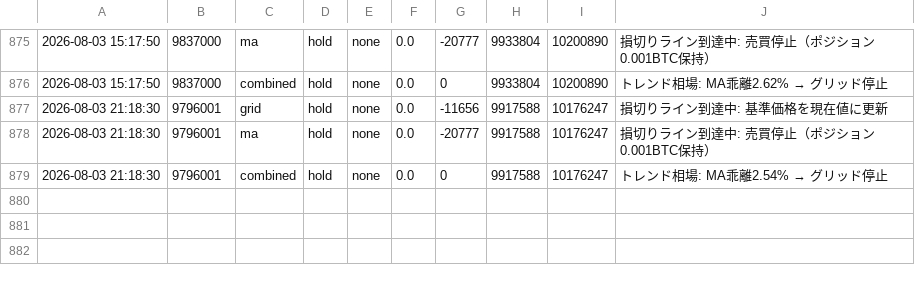
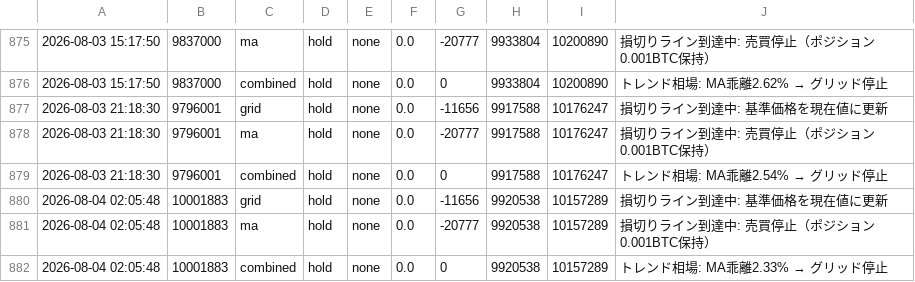
Before and after one commit to horizontalwing/btc-sim, a CSV file: logs/simulation_log.csv, drawn as a sheet; only a part is shown, gaps mark what is left out.

```diff
--- a/logs/simulation_log.csv
+++ b/logs/simulation_log.csv
@@ -879 +879,4 @@
 2026-08-03 21:18:30,9796001,combined,hold,none,0.0,0,9917588,10176247,トレンド相場: MA乖離2.54% → グリッド停止
+2026-08-04 02:05:48,10001883,grid,hold,none,0.0,-11656,9920538,10157289,損切りライン到達中: 基準価格を現在値に更新
+2026-08-04 02:05:48,10001883,ma,hold,none,0.0,-20777,9920538,10157289,損切りライン到達中: 売買停止（ポジション0.001BTC保持）
+2026-08-04 02:05:48,10001883,combined,hold,none,0.0,0,9920538,10157289,トレンド相場: MA乖離2.33% → グリッド停止
```
Also changed, not shown: 1 other file.
